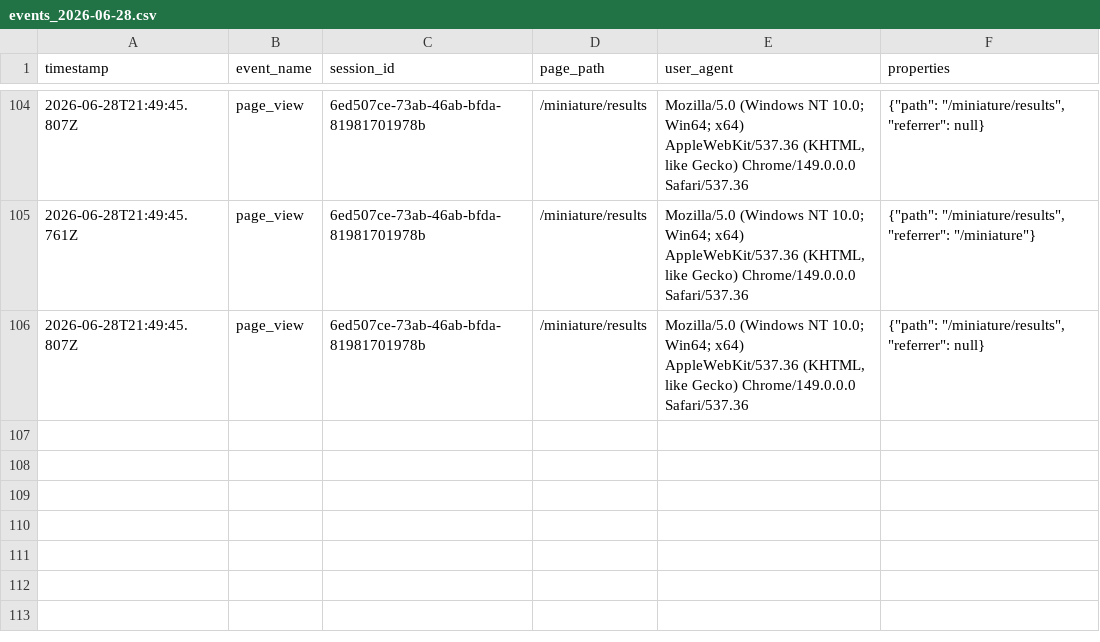
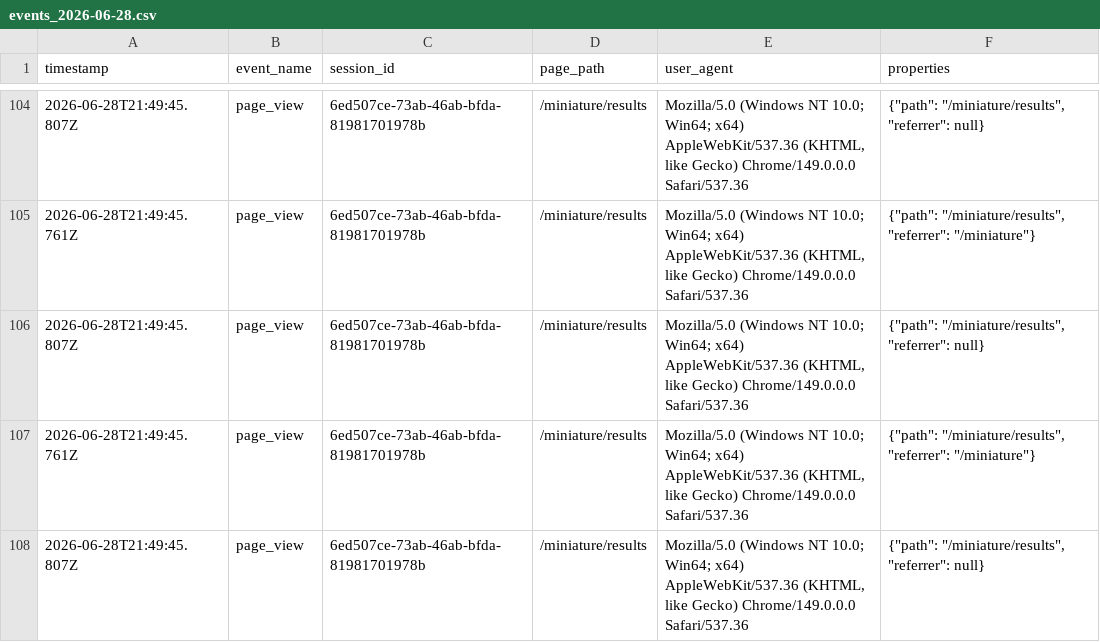
Before and after one commit to Cammy316/masterschemestealer, a CSV file: python-api/data/analytics/events_2026-06-28.csv, drawn as a sheet; only a part is shown, gaps mark what is left out; the diff names each change by its address in the sheet, - before the commit and + after, or states it on an @@ line.

```diff
--- a/python-api/data/analytics/events_2026-06-28.csv
+++ b/python-api/data/analytics/events_2026-06-28.csv
+row 107: 2026-06-28T21:49:45.761Z | page_view | 6ed507ce-73ab-46ab-bfda-81981701978b | /miniature/results | Mozilla/5.0 (Windows NT 10.0; Win64; x64) AppleWebKit/537.36 (KHTML, like Gecko) Chrome/149.0.0.0 Safari/537.36 | {"path": "/miniature/results", "referrer": "/miniature"}
+row 108: 2026-06-28T21:49:45.807Z | page_view | 6ed507ce-73ab-46ab-bfda-81981701978b | /miniature/results | Mozilla/5.0 (Windows NT 10.0; Win64; x64) AppleWebKit/537.36 (KHTML, like Gecko) Chrome/149.0.0.0 Safari/537.36 | {"path": "/miniature/results", "referrer": null}
```
Also changed, not shown: 12 other files.
